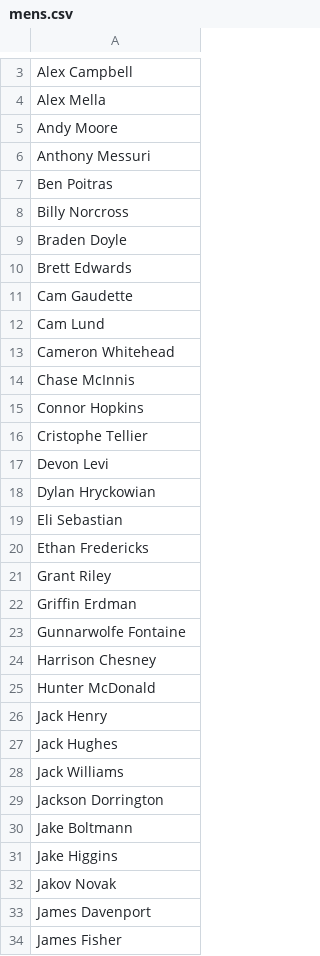
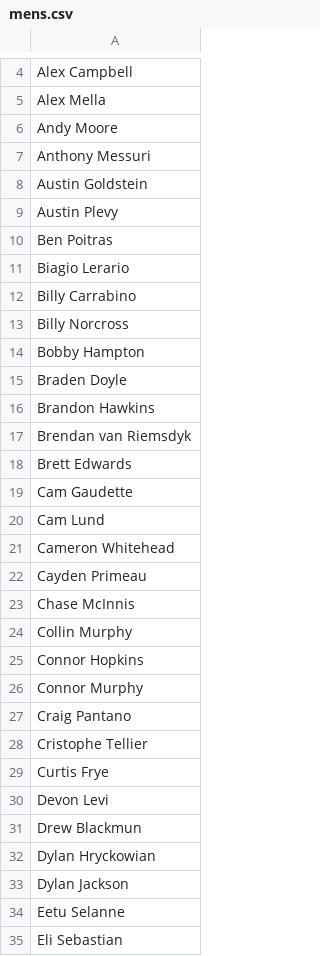
Before and after one commit to ankudovychm/NuHockeyRatings, a CSV file: mens.csv, drawn as a sheet; only a part is shown, gaps mark what is left out; the shorter side is filled out with more unchanged rows; the diff covers the shown part only.

```diff
--- a/mens.csv
+++ b/mens.csv
@@ -6,5 +7,12 @@ Andy Moore
 Anthony Messuri
+Austin Goldstein
+Austin Plevy
 Ben Poitras
+Biagio Lerario
+Billy Carrabino
 Billy Norcross
+Bobby Hampton
 Braden Doyle
+Brandon Hawkins
+Brendan van Riemsdyk
 Brett Edwards
@@ -13,7 +21,15 @@ Cam Lund
 Cameron Whitehead
+Cayden Primeau
 Chase McInnis
+Collin Murphy
 Connor Hopkins
+Connor Murphy
+Craig Pantano
 Cristophe Tellier
+Curtis Frye
 Devon Levi
+Drew Blackmun
 Dylan Hryckowian
+Dylan Jackson
+Eetu Selanne
 Eli Sebastian
```
Also changed, not shown: 28 added rows elsewhere in this file, womens.csv, 1 other file.
